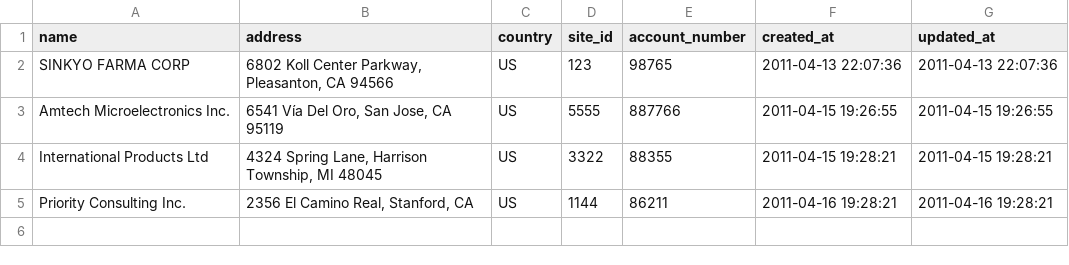
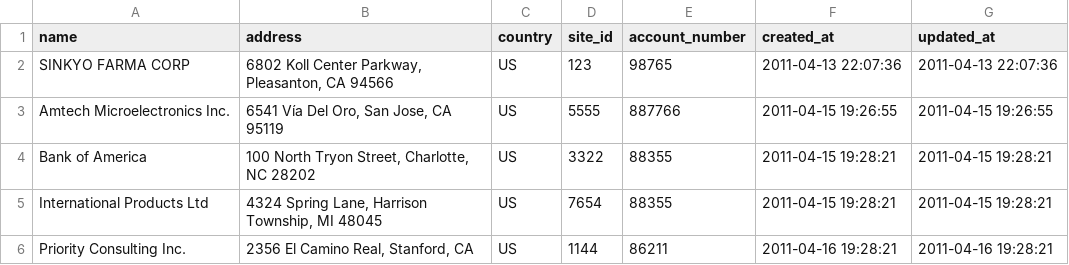
Before and after one commit to gratmoAldo/TC-for-poc, a CSV file: db/data/sites.csv, drawn as a sheet.

Commit message:
Rejects subscription if wrong environment from app + cleaned data

```diff
--- a/db/data/sites.csv
+++ b/db/data/sites.csv
@@ -3,3 +3,4 @@ name,address,country,site_id,account_number,created_at,updated_at
 "Amtech Microelectronics Inc.","6541 Vía Del Oro, San Jose, CA 95119","US","5555","887766","2011-04-15 19:26:55","2011-04-15 19:26:55"
-"International Products Ltd","4324 Spring Lane, Harrison Township, MI 48045","US","3322","88355","2011-04-15 19:28:21","2011-04-15 19:28:21"
+"Bank of America","100 North Tryon Street, Charlotte, NC 28202","US","3322","88355","2011-04-15 19:28:21","2011-04-15 19:28:21"
+"International Products Ltd","4324 Spring Lane, Harrison Township, MI 48045","US","7654","88355","2011-04-15 19:28:21","2011-04-15 19:28:21"
 "Priority Consulting Inc.","2356 El Camino Real, Stanford, CA","US","1144","86211","2011-04-16 19:28:21","2011-04-16 19:28:21"
```
Also changed, not shown: db/data/service_requests.csv, db/data/users.csv, 11 other files.
